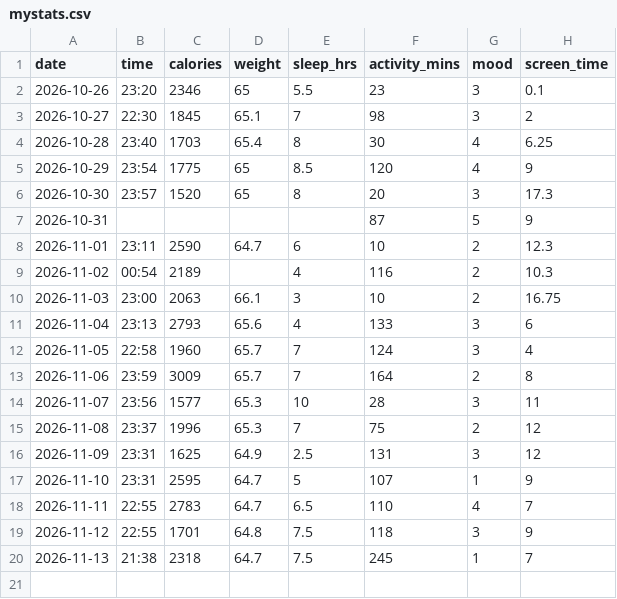
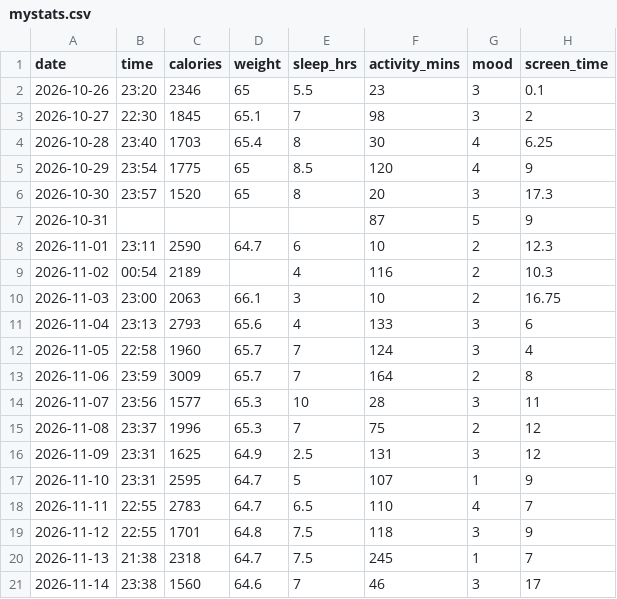
Before and after one commit to SuperDivine7/Health-is-Wealth, a CSV file: data/mystats.csv, drawn as a sheet.

Commit message:
Update mystats.csv for 14/11

```diff
--- a/data/mystats.csv
+++ b/data/mystats.csv
@@ -20 +20,2 @@ date,time,calories,weight,sleep_hrs,activity_mins,mood,screen_time
 2026-11-13,21:38,2318,64.7,7.5,245,1,7
+2026-11-14,23:38,1560,64.6,7,46,3,17
```
